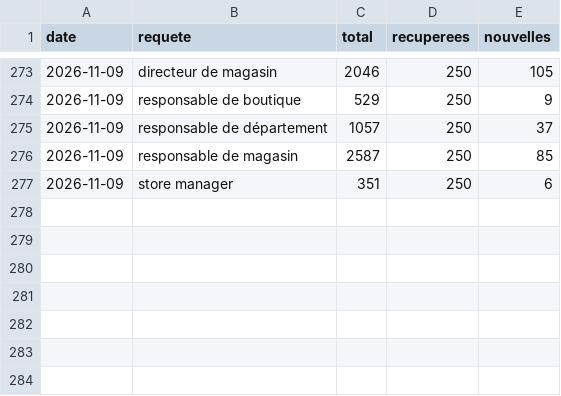
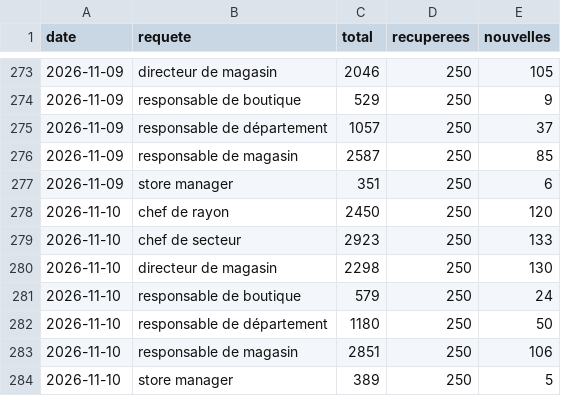
Before and after one commit to LinaSouilmi/metier-retail, a CSV file: data/adzuna/serie.csv, drawn as a sheet; only a part is shown, gaps mark what is left out.

```diff
--- a/data/adzuna/serie.csv
+++ b/data/adzuna/serie.csv
@@ -277 +277,8 @@ date,requete,total,recuperees,nouvelles
 2026-11-09,store manager,351,250,6
+2026-11-10,chef de rayon,2450,250,120
+2026-11-10,chef de secteur,2923,250,133
+2026-11-10,directeur de magasin,2298,250,130
+2026-11-10,responsable de boutique,579,250,24
+2026-11-10,responsable de département,1180,250,50
+2026-11-10,responsable de magasin,2851,250,106
+2026-11-10,store manager,389,250,5
```
Also changed, not shown: data/jooble/serie.csv, data/lba/serie.csv, 27 other files.
